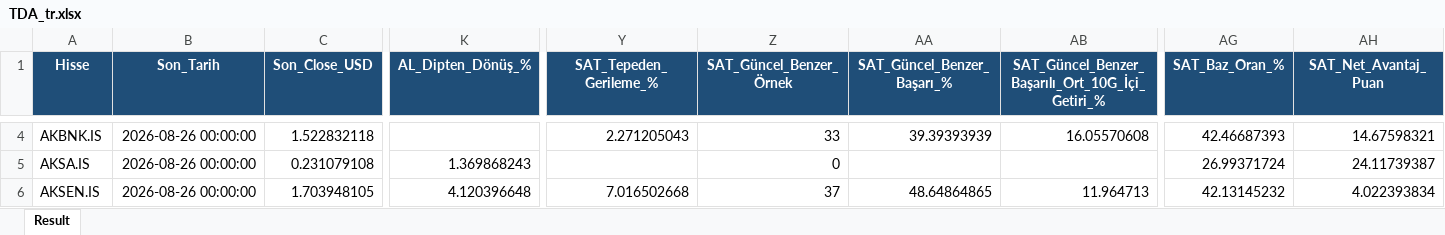
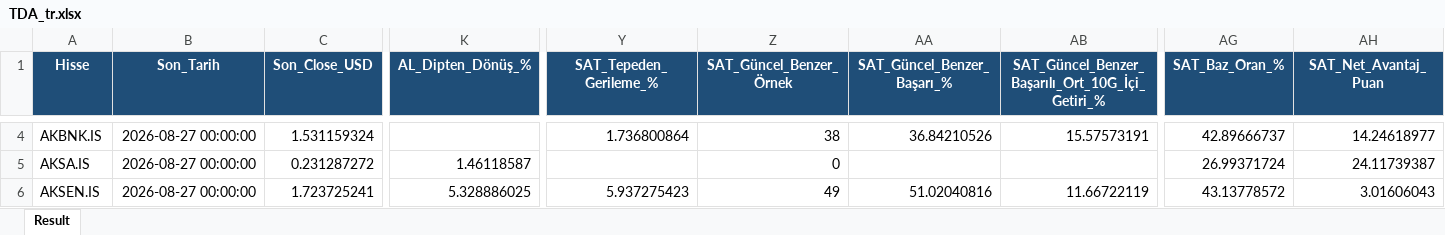
Before and after one commit to serkanche/portfoy, an Excel workbook: TDA_tr.xlsx, sheet Result, drawn as a sheet; only a part is shown, gaps mark what is left out; values as stored, in another font and other column widths than the file's, no borders; the diff covers the shown part only; the diff names each change by its address in the sheet, - before the commit and + after, or states it on an @@ line.

Commit message:
Güncelle: TDA_tr.xlsx

```diff
--- a/TDA_tr.xlsx (sheet Result)
+++ b/TDA_tr.xlsx (sheet Result)
-B4:B6 (Son_Tarih): 2026-08-26 00:00:00
+B4:B6 (Son_Tarih): 2026-08-27 00:00:00
-C4 (Son_Close_USD): 1.522832118
+C4 (Son_Close_USD): 1.531159324
-Y4 (SAT_Tepeden_Gerileme_%): 2.271205043
+Y4 (SAT_Tepeden_Gerileme_%): 1.736800864
-Z4 (SAT_Güncel_Benzer_Örnek): 33
+Z4 (SAT_Güncel_Benzer_Örnek): 38
-AA4 (SAT_Güncel_Benzer_Başarı_%): 39.39393939
+AA4 (SAT_Güncel_Benzer_Başarı_%): 36.84210526
-AB4: 16.05570608
+AB4: 15.57573191
-AG4 (SAT_Baz_Oran_%): 42.46687393
+AG4 (SAT_Baz_Oran_%): 42.89666737
-AH4 (SAT_Net_Avantaj_Puan): 14.67598321
+AH4 (SAT_Net_Avantaj_Puan): 14.24618977
-C5 (Son_Close_USD): 0.231079108
+C5 (Son_Close_USD): 0.231287272
-K5 (AL_Dipten_Dönüş_%): 1.369868243
+K5 (AL_Dipten_Dönüş_%): 1.46118587
-C6 (Son_Close_USD): 1.703948105
+C6 (Son_Close_USD): 1.723725241
-K6 (AL_Dipten_Dönüş_%): 4.120396648
+K6 (AL_Dipten_Dönüş_%): 5.328886025
-Y6 (SAT_Tepeden_Gerileme_%): 7.016502668
+Y6 (SAT_Tepeden_Gerileme_%): 5.937275423
-Z6 (SAT_Güncel_Benzer_Örnek): 37
+Z6 (SAT_Güncel_Benzer_Örnek): 49
-AA6 (SAT_Güncel_Benzer_Başarı_%): 48.64864865
+AA6 (SAT_Güncel_Benzer_Başarı_%): 51.02040816
-AB6: 11.964713
+AB6: 11.66722119
-AG6 (SAT_Baz_Oran_%): 42.13145232
+AG6 (SAT_Baz_Oran_%): 43.13778572
-AH6 (SAT_Net_Avantaj_Puan): 4.022393834
+AH6 (SAT_Net_Avantaj_Puan): 3.01606043
```
Also changed, not shown: 910 edited cells elsewhere in this sheet.
